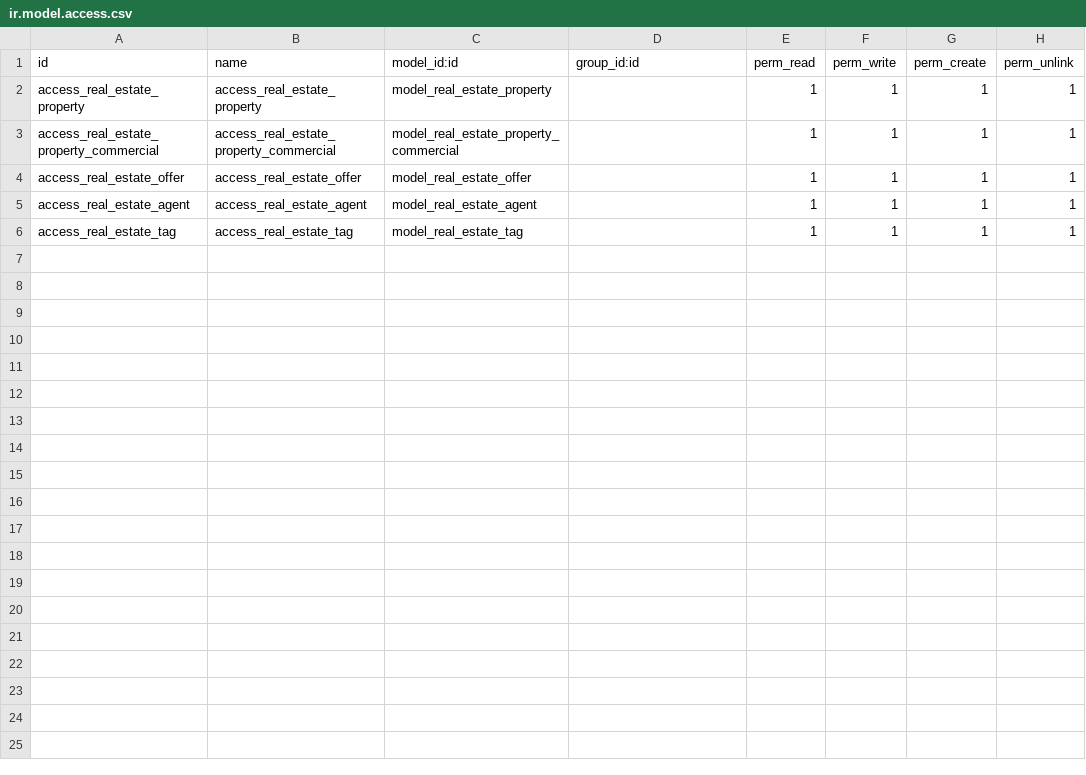
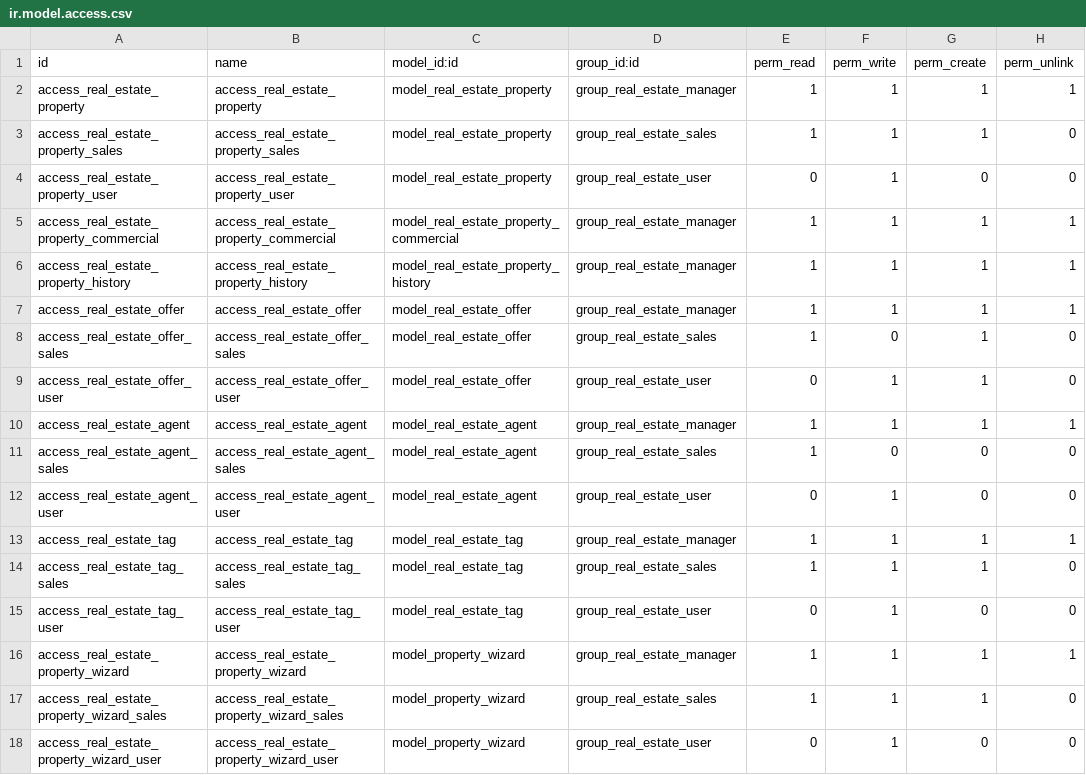
Before and after one commit to AbdulrahmanElsharef/odoo_Real_Estate, a CSV file: security/ir.model.access.csv, drawn as a sheet.

Commit message:
add new feature and security and web_ribbon and smart button + translate po + translate field

```diff
--- a/security/ir.model.access.csv
+++ b/security/ir.model.access.csv
@@ -1,6 +1,18 @@
 id,name,model_id:id,group_id:id,perm_read,perm_write,perm_create,perm_unlink
-access_real_estate_property,access_real_estate_property,model_real_estate_property,,1,1,1,1
-access_real_estate_property_commercial,access_real_estate_property_commercial,model_real_estate_property_commercial,,1,1,1,1
-access_real_estate_offer,access_real_estate_offer,model_real_estate_offer,,1,1,1,1
-access_real_estate_agent,access_real_estate_agent,model_real_estate_agent,,1,1,1,1
-access_real_estate_tag,access_real_estate_tag,model_real_estate_tag,,1,1,1,1
+access_real_estate_property,access_real_estate_property,model_real_estate_property,group_real_estate_manager,1,1,1,1
+access_real_estate_property_sales,access_real_estate_property_sales,model_real_estate_property,group_real_estate_sales,1,1,1,0
+access_real_estate_property_user,access_real_estate_property_user,model_real_estate_property,group_real_estate_user,0,1,0,0
+access_real_estate_property_commercial,access_real_estate_property_commercial,model_real_estate_property_commercial,group_real_estate_manager,1,1,1,1
+access_real_estate_property_history,access_real_estate_property_history,model_real_estate_property_history,group_real_estate_manager,1,1,1,1
+access_real_estate_offer,access_real_estate_offer,model_real_estate_offer,group_real_estate_manager,1,1,1,1
+access_real_estate_offer_sales,access_real_estate_offer_sales,model_real_estate_offer,group_real_estate_sales,1,0,1,0
+access_real_estate_offer_user,access_real_estate_offer_user,model_real_estate_offer,group_real_estate_user,0,1,1,0
+access_real_estate_agent,access_real_estate_agent,model_real_estate_agent,group_real_estate_manager,1,1,1,1
+access_real_estate_agent_sales,access_real_estate_agent_sales,model_real_estate_agent,group_real_estate_sales,1,0,0,0
+access_real_estate_agent_user,access_real_estate_agent_user,model_real_estate_agent,group_real_estate_user,0,1,0,0
+access_real_estate_tag,access_real_estate_tag,model_real_estate_tag,group_real_estate_manager,1,1,1,1
+access_real_estate_tag_sales,access_real_estate_tag_sales,model_real_estate_tag,group_real_estate_sales,1,1,1,0
+access_real_estate_tag_user,access_real_estate_tag_user,model_real_estate_tag,group_real_estate_user,0,1,0,0
+access_real_estate_property_wizard,access_real_estate_property_wizard,model_property_wizard,group_real_estate_manager,1,1,1,1
+access_real_estate_property_wizard_sales,access_real_estate_property_wizard_sales,model_property_wizard,group_real_estate_sales,1,1,1,0
+access_real_estate_property_wizard_user,access_real_estate_property_wizard_user,model_property_wizard,group_real_estate_user,0,1,0,0
```
Also changed, not shown: 18 other files.
